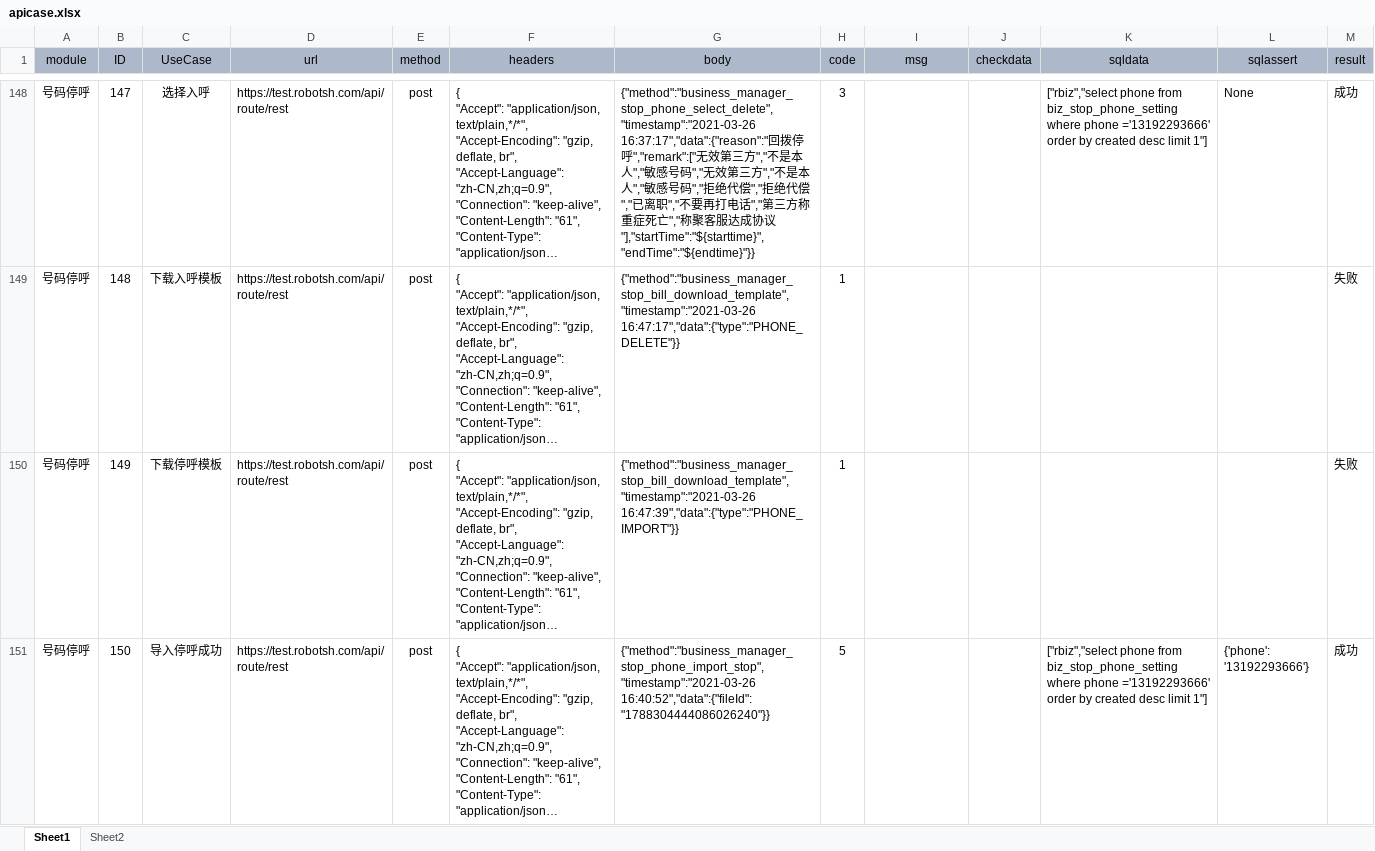
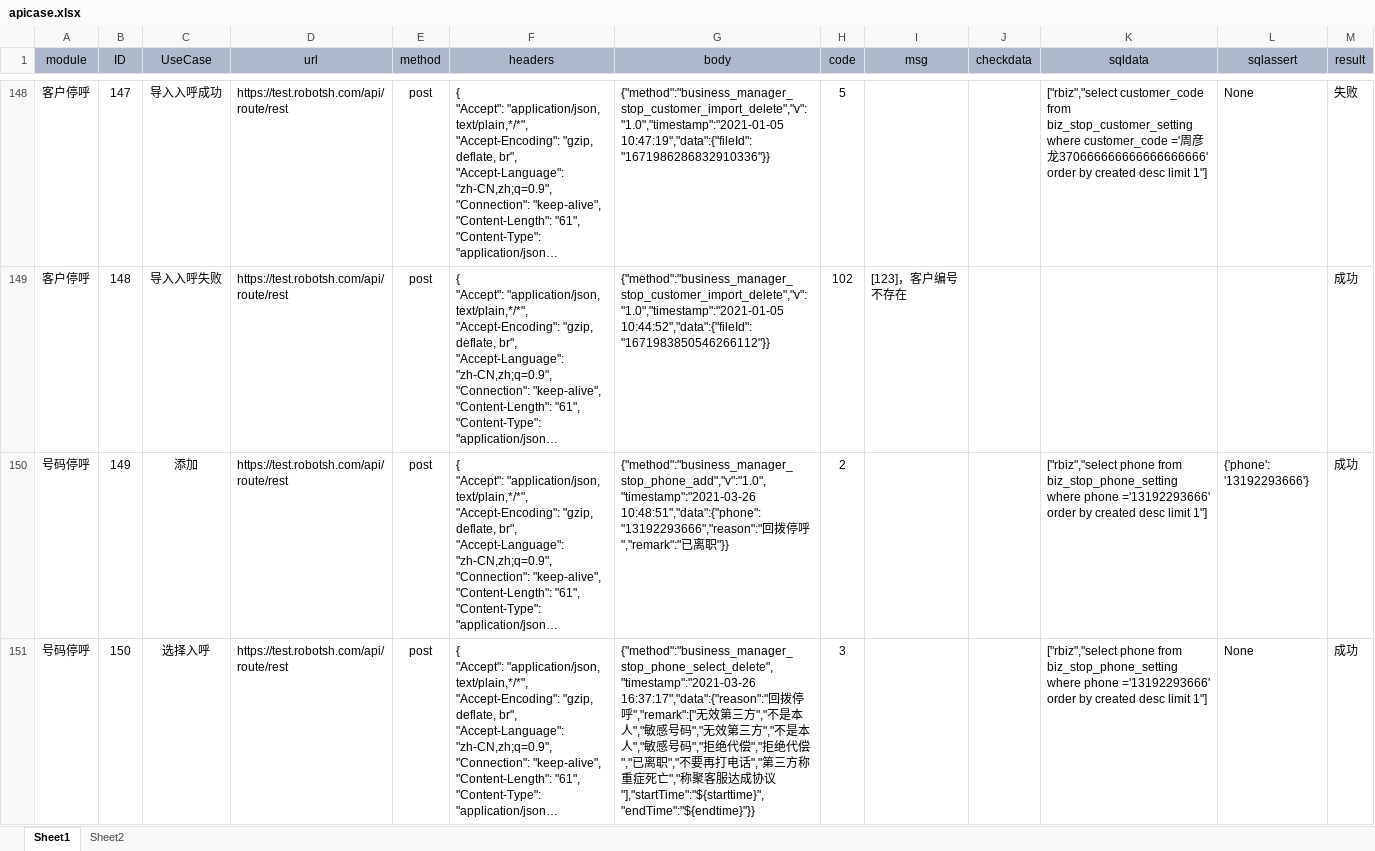
Before and after one commit to zhouyanlong/autotestapi, an Excel workbook: config/apicase.xlsx, sheet Sheet1, drawn as a sheet; only a part is shown, gaps mark what is left out; long unchanged cells end in …; values as stored, in another font and other column widths than the file's, no borders; the diff covers the shown part only; the diff names each change by its address in the sheet, - before the commit and + after, or states it on an @@ line.

```diff
--- a/config/apicase.xlsx (sheet Sheet1)
+++ b/config/apicase.xlsx (sheet Sheet1)
-A148:A149 (module): 号码停呼
+A148:A149 (module): 客户停呼
-C148 (UseCase): 选择入呼
+C148 (UseCase): 导入入呼成功
-G148 (body): {"method":"business_manager_stop_phone_select_delete","timestamp":"2021-03-26 16:37:17","data":{"reason":"回拨停呼","remark":["无效第三方","不是本人","敏感号码","无效第三方","不是本人","敏感号码","拒绝代偿","拒绝代偿","已离职","不要再打电话","第三方称重症死亡","称聚客服达成协议"],"startTime":"${starttime}","endTime":"${endtime}"}}
+G148 (body): {"method":"business_manager_stop_customer_import_delete","v":"1.0","timestamp":"2021-01-05 10:47:19","data":{"fileId":"1671986286832910336"}}
-H148 (code): 3
+H148 (code): 5
-K148 (sqldata): ["rbiz","select phone from biz_stop_phone_setting where phone ='13192293666' order by…
+K148 (sqldata): ["rbiz","select customer_code from biz_stop_customer_setting where customer_code ='周彦龙370666666666666666666' order by…
-M148 (result): 成功
+M148 (result): 失败
-C149 (UseCase): 下载入呼模板
+C149 (UseCase): 导入入呼失败
-G149 (body): {"method":"business_manager_stop_bill_download_template","timestamp":"2021-03-26 16:47:17","data":{"type":"PHONE_DELETE"}}
+G149 (body): {"method":"business_manager_stop_customer_import_delete","v":"1.0","timestamp":"2021-01-05 10:44:52","data":{"fileId":"1671983850546266112"}}
-H149 (code): 1
+H149 (code): 102
-I149 (msg): (empty)
+I149 (msg): [123]，客户编号不存在
-M149:M150 (result): 失败
+M149:M150 (result): 成功
-C150 (UseCase): 下载停呼模板
+C150 (UseCase): 添加
-G150 (body): {"method":"business_manager_stop_bill_download_template","timestamp":"2021-03-26 16:47:39","data":{"type":"PHONE_IMPORT"}}
+G150 (body): {"method":"business_manager_stop_phone_add","v":"1.0","timestamp":"2021-03-26 10:48:51","data":{"phone":"13192293666","reason":"回拨停呼","remark":"已离职"}}
-H150 (code): 1
+H150 (code): 2
-K150 (sqldata): (empty)
+K150 (sqldata): ["rbiz","select phone from biz_stop_phone_setting where phone ='13192293666' order by created desc limit 1"]
-L150 (sqlassert): (empty)
+L150 (sqlassert): {'phone': '13192293666'}
-C151 (UseCase): 导入停呼成功
+C151 (UseCase): 选择入呼
-G151 (body): {"method":"business_manager_stop_phone_import_stop","timestamp":"2021-03-26 16:40:52","data":{"fileId":"1788304444086026240"}}
+G151 (body): {"method":"business_manager_stop_phone_select_delete","timestamp":"2021-03-26 16:37:17","data":{"reason":"回拨停呼","remark":["无效第三方","不是本人","敏感号码","无效第三方","不是本人","敏感号码","拒绝代偿","拒绝代偿","已离职","不要再打电话","第三方称重症死亡","称聚客服达成协议"],"startTime":"${starttime}","endTime":"${endtime}"}}
-H151 (code): 5
+H151 (code): 3
-L151 (sqlassert): {'phone': '13192293666'}
+L151 (sqlassert): None
```
Also changed, not shown: 3 added rows and 247 edited cells elsewhere in this sheet, config/apicaseadmin.xlsx, 4 other files.
